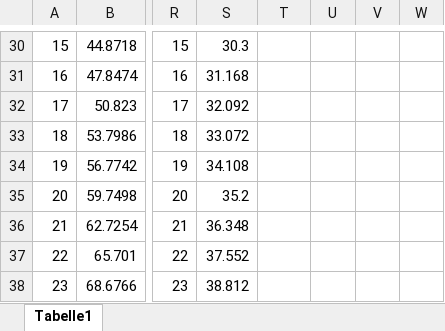
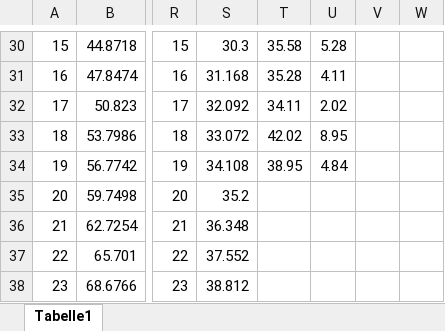
Before and after one commit to MrFaiser/Game2D, an Excel workbook: DatenTabelle.xlsx, sheet Tabelle1, drawn as a sheet; only a part is shown, gaps mark what is left out; values as stored, in another font and other column widths than the file's, no borders; charts and pictures not drawn; the diff covers the shown part only; the diff names each change by its address in the sheet, - before the commit and + after, or states it on an @@ line.

```diff
--- a/DatenTabelle.xlsx (sheet Tabelle1)
+++ b/DatenTabelle.xlsx (sheet Tabelle1)
-T30: (empty)
+T30: 35.58
-U30: (empty)
+U30: 5.28
-T31: (empty)
+T31: 35.28
-U31: (empty)
+U31: 4.11
-T32: (empty)
+T32: 34.11
-U32: (empty)
+U32: 2.02
-T33: (empty)
+T33: 42.02
-U33: (empty)
+U33: 8.95
-T34: (empty)
+T34: 38.95
-U34: (empty)
+U34: 4.84
```
Also changed, not shown: 31 edited cells elsewhere in this sheet, charts or pictures, 4 other files.
